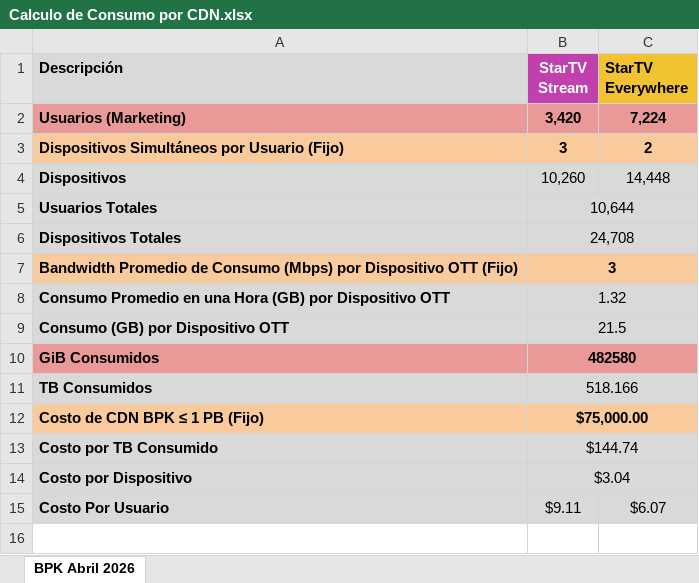
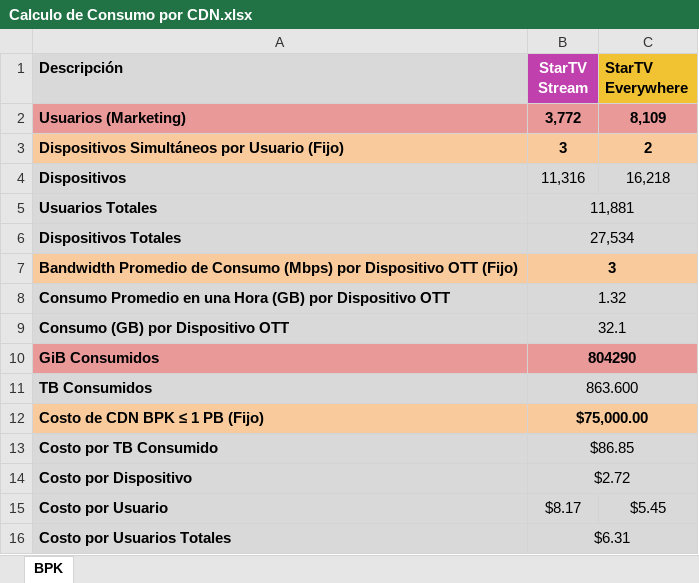
Before and after one commit to EdgarLSyxz/SCOTT, an Excel workbook: documents/Calculo de Consumo por CDN.xlsx, sheet BPK, drawn as a sheet; values as stored, in another font and other column widths than the file's, no borders; removed rows and columns are numbered as before the commit, all else as after; the diff names each change by its address in the sheet, - before the commit and + after, or states it on an @@ line.

Commit message:
feat: update Calculo de Consumo por CDN.xlsx with new data

```diff
--- a/documents/Calculo de Consumo por CDN.xlsx (sheet BPK)
+++ b/documents/Calculo de Consumo por CDN.xlsx (sheet BPK)
-sheet tab: BPK Abril 2026
+sheet tab: BPK
-B2 (StarTV Stream): 3,420
+B2 (StarTV Stream): 3,772
-C2 (StarTV Everywhere): 7,224
+C2 (StarTV Everywhere): 8,109
-B4 (StarTV Stream): 10,260
+B4 (StarTV Stream): 11,316
-C4 (StarTV Everywhere): 14,448
+C4 (StarTV Everywhere): 16,218
-B5 (StarTV Stream): 10,644
+B5 (StarTV Stream): 11,881
-B6 (StarTV Stream): 24,708
+B6 (StarTV Stream): 27,534
-B9 (StarTV Stream): 21.5
+B9 (StarTV Stream): 32.1
-B10 (StarTV Stream): 482580
+B10 (StarTV Stream): 804290
-B11 (StarTV Stream): 518.166
+B11 (StarTV Stream): 863.600
-B13 (StarTV Stream): $144.74
+B13 (StarTV Stream): $86.85
-B14 (StarTV Stream): $3.04
+B14 (StarTV Stream): $2.72
-row 15: Costo Por Usuario | $9.11 | $6.07
+row 15: Costo por Usuario | $8.17 | $5.45
+row 16: Costo por Usuarios Totales | $6.31
```
